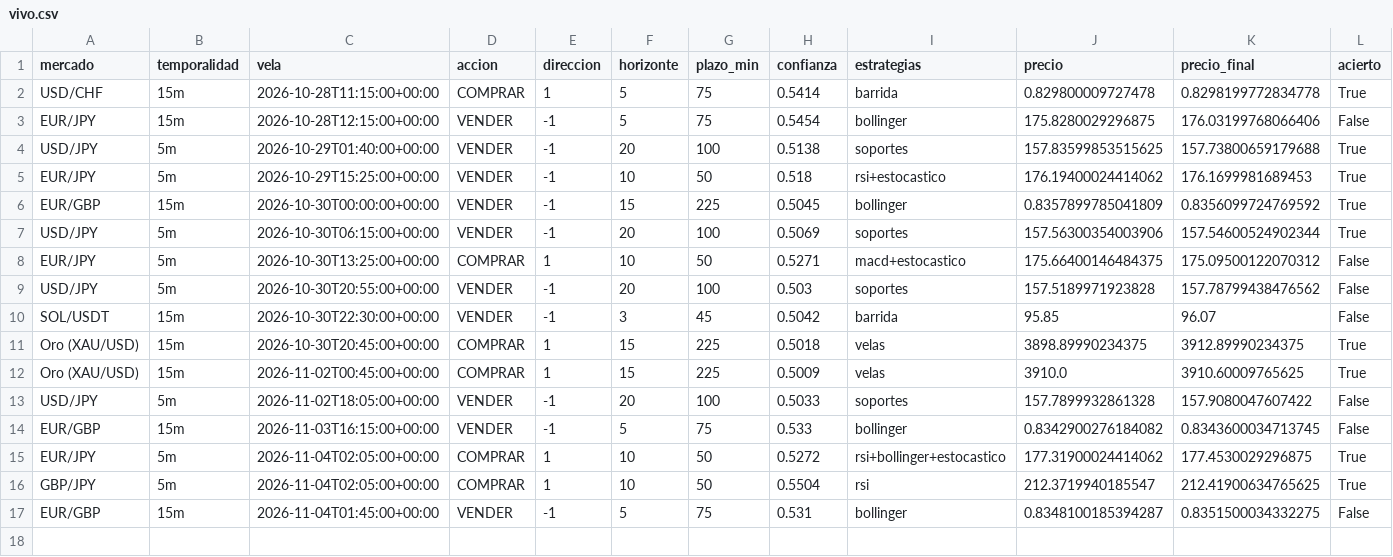
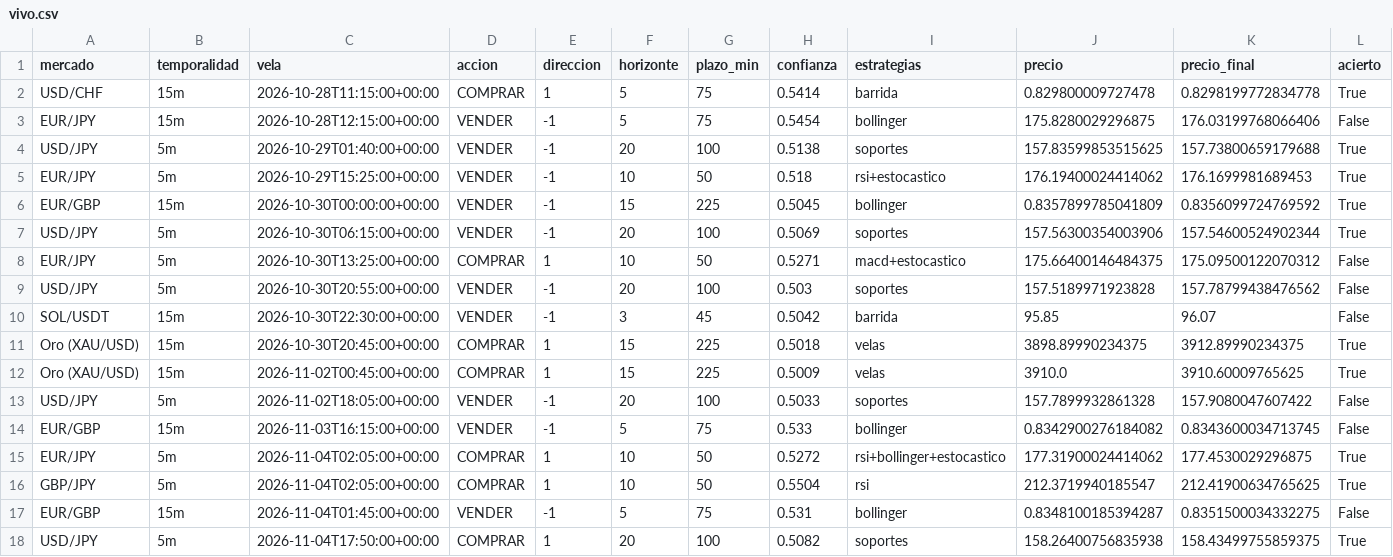
Before and after one commit to Andriuu20/analista-tecnico, a CSV file: vivo.csv, drawn as a sheet; only a part is shown; rows hold the shown columns only; the diff names each change by its address in the sheet, - before the commit and + after, or states it on an @@ line.

```diff
--- a/vivo.csv
+++ b/vivo.csv
+row 18: USD/JPY | 5m | 2026-11-04T17:50:00+00:00 | COMPRAR | 1 | 20 | 100 | 0.5082 | soportes | 158.26400756835938 | 158.43499755859375 | True
```
Also changed, not shown: 3 other files.
